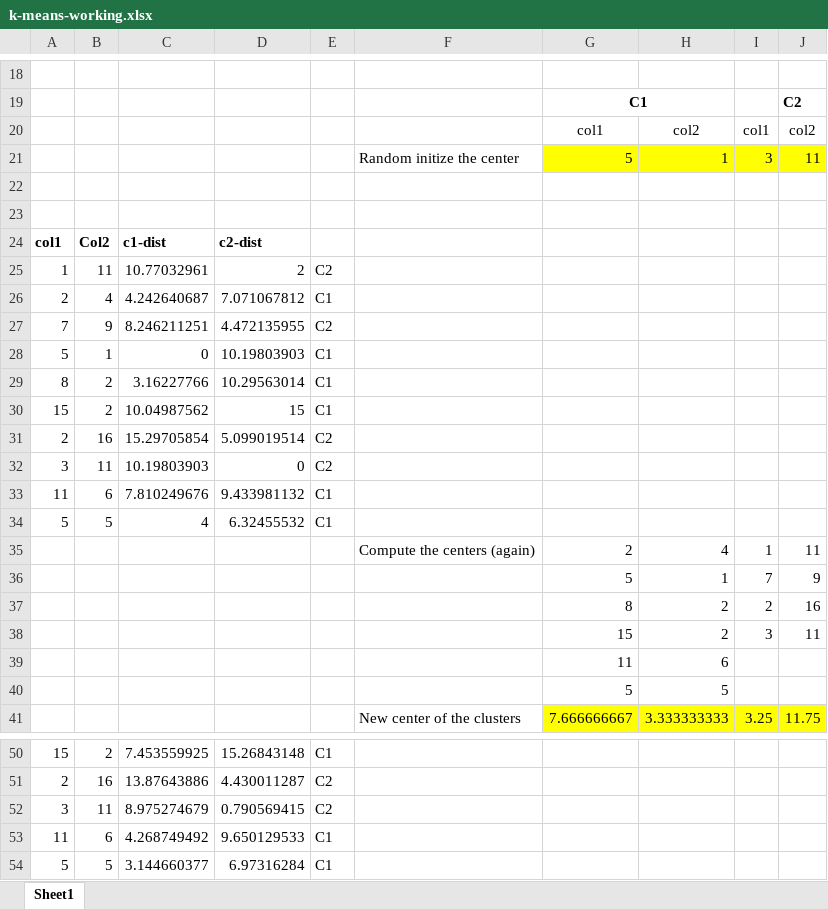
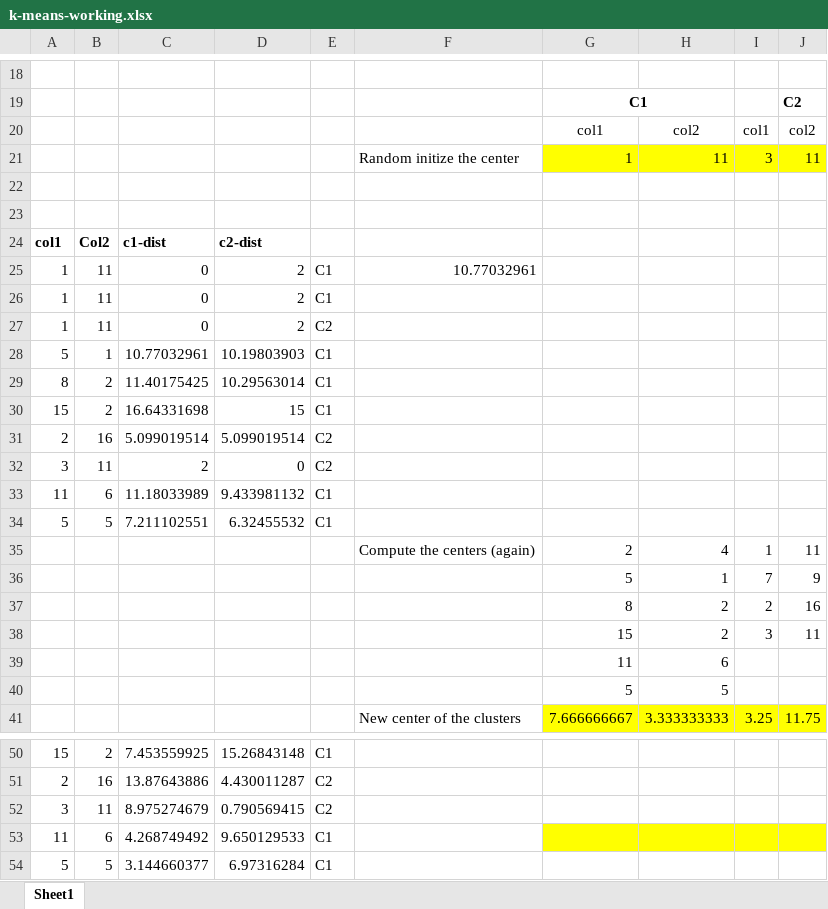
Before and after one commit to gridflowai/cgi-AI-ML-GenAI, an Excel workbook: day-9/k-means-working.xlsx, sheet Sheet1, drawn as a sheet; only a part is shown, gaps mark what is left out; values as stored, in another font and other column widths than the file's, no borders; charts and pictures not drawn; removed rows and columns are numbered as before the commit, all else as after; the diff names each change by its address in the sheet, - before the commit and + after, or states it on an @@ line.

Commit message:
Update k-means-working.xlsx

```diff
--- a/day-9/k-means-working.xlsx (sheet Sheet1)
+++ b/day-9/k-means-working.xlsx (sheet Sheet1)
-G21: 5
+G21: 1
-H21: 1
+H21: 11
+row 25: 1 | 11 | 0 | 2 | C1 | 10.77032961
+row 26: 1 | 11 | 0 | 2 | C1
-C27: 10.77032961
+C27: 0
-row 26: 2 | 4 | 4.242640687 | 7.071067812 | C1
-row 27: 7 | 9 | 8.246211251 | 4.472135955 | C2
-C28: 0
+C28: 10.77032961
-C29: 3.16227766
+C29: 11.40175425
-C30: 10.04987562
+C30: 16.64331698
-C31: 15.29705854
+C31: 5.099019514
-C32: 10.19803903
+C32: 2
-C33: 7.810249676
+C33: 11.18033989
-C34: 4
+C34: 7.211102551
-G53:J53 fill: none
+G53:J53 fill: #FFFF00
```
Also changed, not shown: formulas that keep their value.
